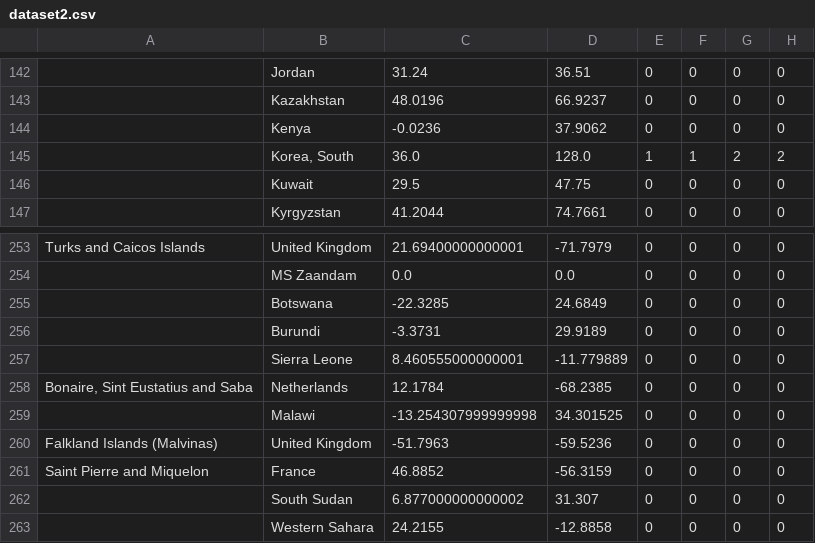
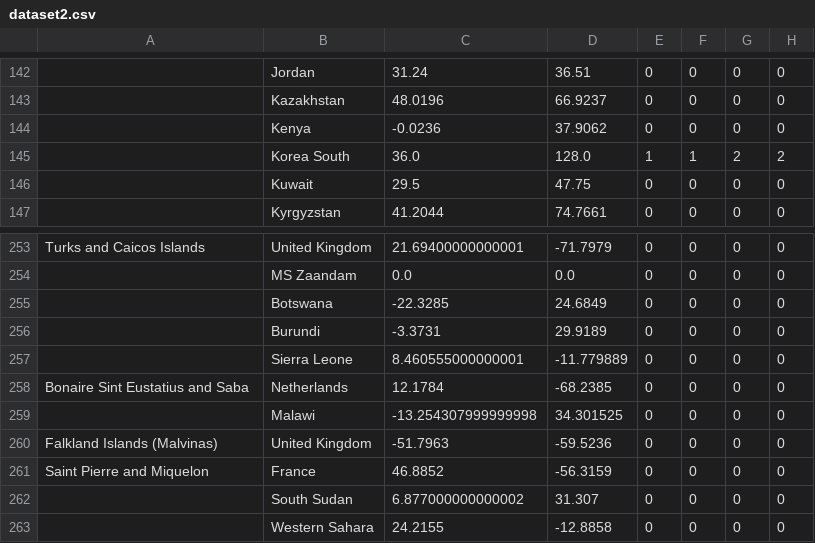
Before and after one commit to afjcjsbx/SparkCovid, a CSV file: src/main/resources/dataset2.csv, drawn as a sheet; only a part is shown, gaps mark what is left out; the diff names each change by its address in the sheet, - before the commit and + after, or states it on an @@ line.

```diff
--- a/src/main/resources/dataset2.csv
+++ b/src/main/resources/dataset2.csv
-B145: Korea, South
+B145: Korea South
-A258: Bonaire, Sint Eustatius and Saba
+A258: Bonaire Sint Eustatius and Saba
```
Also changed, not shown: 15 other files.
